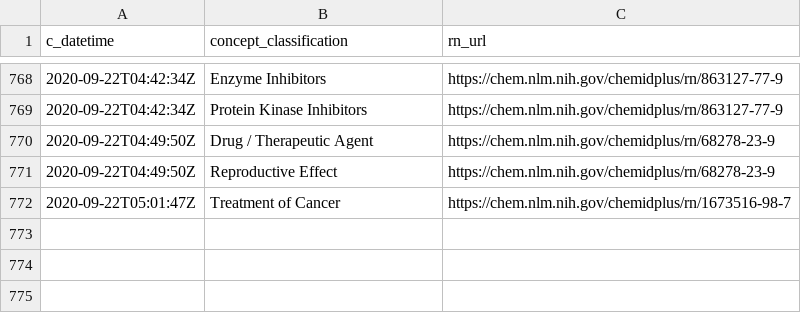
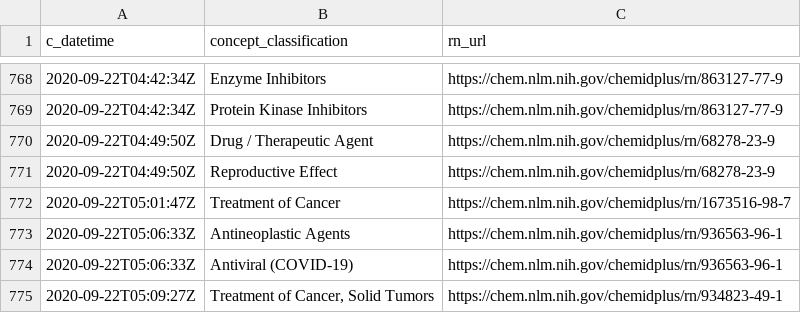
Before and after one commit to meerapatelmd/chemidplusSearchData, a CSV file: data-raw/CLASSIFICATION.csv, drawn as a sheet; only a part is shown, gaps mark what is left out; the diff names each change by its address in the sheet, - before the commit and + after, or states it on an @@ line.

```diff
--- a/data-raw/CLASSIFICATION.csv
+++ b/data-raw/CLASSIFICATION.csv
+row 773: 2020-09-22T05:06:33Z | Antineoplastic Agents | https://chem.nlm.nih.gov/chemidplus/rn/936563-96-1
+row 774: 2020-09-22T05:06:33Z | Antiviral (COVID-19) | https://chem.nlm.nih.gov/chemidplus/rn/936563-96-1
+row 775: 2020-09-22T05:09:27Z | Treatment of Cancer, Solid Tumors | https://chem.nlm.nih.gov/chemidplus/rn/934823-49-1
```
Also changed, not shown: data-raw/NAMES_AND_SYNONYMS.csv, data-raw/REGISTRY_NUMBERS.csv, 17 other files.
